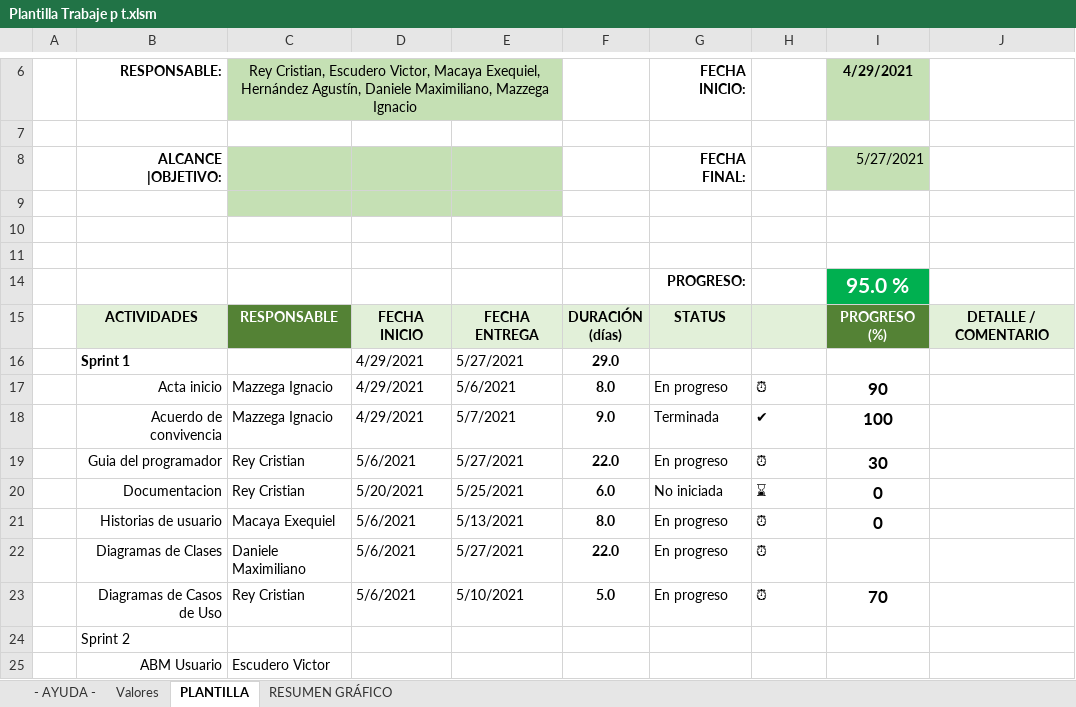
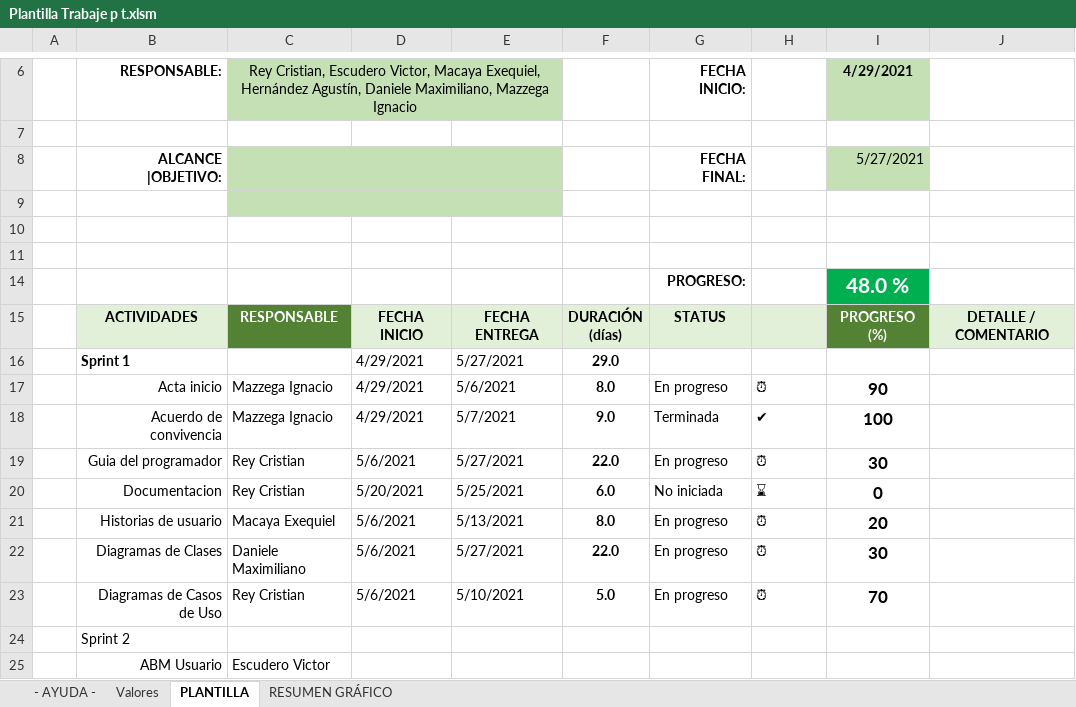
Before and after one commit to elkitoq/EndProyect, an Excel workbook: doc/Plantilla Trabaje p t.xlsm, sheet PLANTILLA, drawn as a sheet; only a part is shown, gaps mark what is left out; values as stored, in another font and other column widths than the file's, no borders; charts and pictures and conditional formats and table styles not drawn; the diff names each change by its address in the sheet, - before the commit and + after, or states it on an @@ line.

```diff
--- a/doc/Plantilla Trabaje p t.xlsm (sheet PLANTILLA)
+++ b/doc/Plantilla Trabaje p t.xlsm (sheet PLANTILLA)
-I14: 95.0 %
+I14: 48.0 %
-I21: 0
+I21: 20
-I22: (empty)
+I22: 30
```
Also changed, not shown: charts or pictures, 1 other file.
